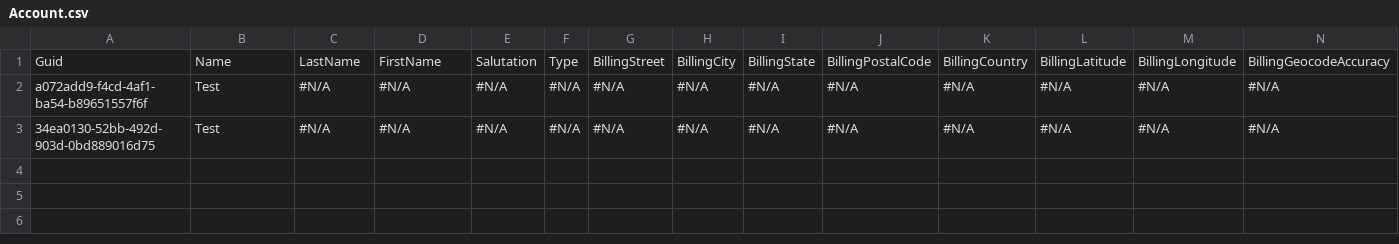
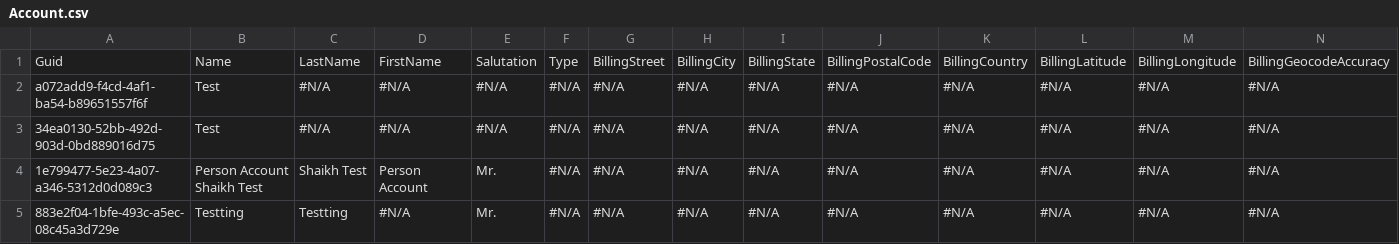
Before and after one commit to aploutarchou/TestQA, a CSV file: data/Account.csv, drawn as a sheet; only a part is shown; rows hold the shown columns only; the diff names each change by its address in the sheet, - before the commit and + after, or states it on an @@ line.

Commit message:
PM-6189

```diff
--- a/data/Account.csv
+++ b/data/Account.csv
+row 4: 1e799477-5e23-4a07-a346-5312d0d089c3 | Person Account Shaikh Test | Shaikh Test | Person Account | Mr. | #N/A | #N/A | #N/A | #N/A | #N/A | #N/A | #N/A | #N/A | #N/A
+row 5: 883e2f04-1bfe-493c-a5ec-08c45a3d729e | Testting | Testting | #N/A | Mr. | #N/A | #N/A | #N/A | #N/A | #N/A | #N/A | #N/A | #N/A | #N/A
```
